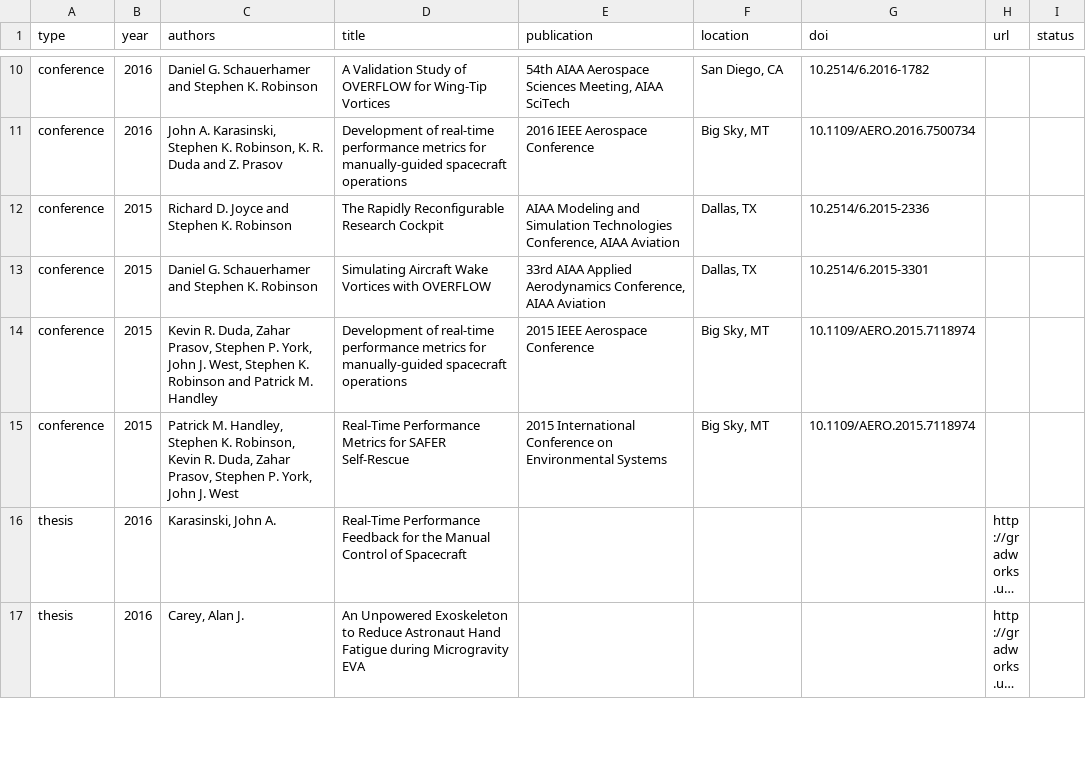
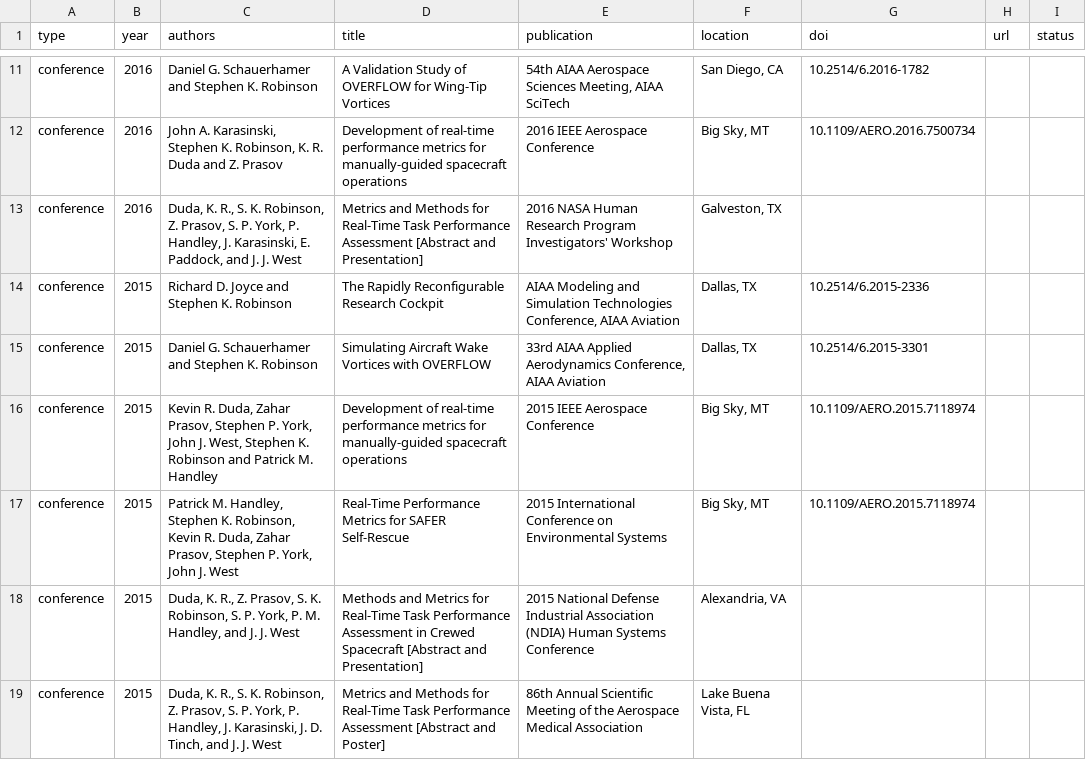
Before and after one commit to HRVIP/HRVIP.github.io, a CSV file: _data/publications.csv, drawn as a sheet; only a part is shown, gaps mark what is left out; the shorter side is filled out with more unchanged rows; long unchanged cells end in …; the diff covers the shown part only; the diff names each change by its address in the sheet, - before the commit and + after, or states it on an @@ line.

Commit message:
add several conference proceedings

```diff
--- a/_data/publications.csv
+++ b/_data/publications.csv
+row 13: conference | 2016 | Duda, K. R., S. K. Robinson, Z. Prasov, S. P. York, P. Handley, J. Karasinski, E. Paddock, and J. J. West | Metrics and Methods for Real-Time Task Performance Assessment [Abstract and Presentation] | 2016 NASA Human Research Program Investigators' Workshop | Galveston, TX
+row 18: conference | 2015 | Duda, K. R., Z. Prasov, S. K. Robinson, S. P. York, P. M. Handley, and J. J. West | Methods and Metrics for Real-Time Task Performance Assessment in Crewed Spacecraft [Abstract and Presentation] | 2015 National Defense Industrial Association (NDIA) Human Systems Conference | Alexandria, VA
+row 19: conference | 2015 | Duda, K. R., S. K. Robinson, Z. Prasov, S. P. York, P. Handley, J. Karasinski, J. D. Tinch, and J. J. West | Metrics and Methods for Real-Time Task Performance Assessment [Abstract and Poster] | 86th Annual Scientific Meeting of the Aerospace Medical Association | Lake Buena Vista, FL
```
Also changed, not shown: 3 added rows and 1 edited cell elsewhere in this file, 1 other file.
